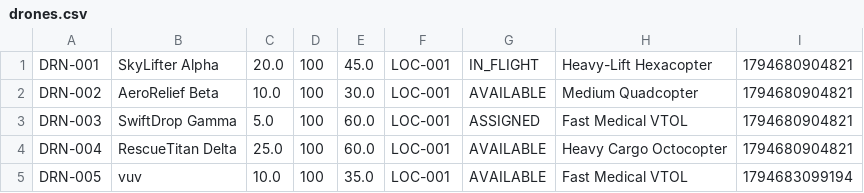
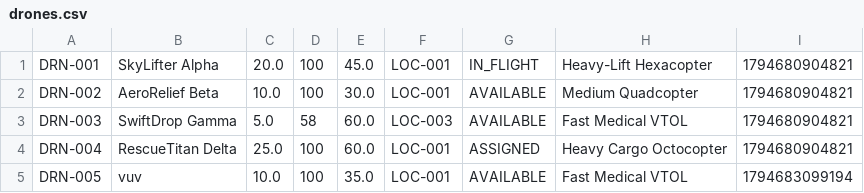
Before and after one commit to aryan7889/Java-Project-for-the-Manging-Drones, a CSV file: backend/data/drones.csv, drawn as a sheet.

```diff
--- a/backend/data/drones.csv
+++ b/backend/data/drones.csv
@@ -2,4 +2,4 @@ DRN-001,SkyLifter Alpha,20.0,100,45.0,LOC-001,IN_FLIGHT,Heavy-Lift Hexacopter,17
 DRN-002,AeroRelief Beta,10.0,100,30.0,LOC-001,AVAILABLE,Medium Quadcopter,1794680904821
-DRN-003,SwiftDrop Gamma,5.0,100,60.0,LOC-001,ASSIGNED,Fast Medical VTOL,1794680904821
-DRN-004,RescueTitan Delta,25.0,100,60.0,LOC-001,AVAILABLE,Heavy Cargo Octocopter,1794680904821
+DRN-003,SwiftDrop Gamma,5.0,58,60.0,LOC-003,AVAILABLE,Fast Medical VTOL,1794680904821
+DRN-004,RescueTitan Delta,25.0,100,60.0,LOC-001,ASSIGNED,Heavy Cargo Octocopter,1794680904821
 DRN-005,vuv,10.0,100,35.0,LOC-001,AVAILABLE,Fast Medical VTOL,1794683099194
```
Also changed, not shown: backend/data/deliveries.csv, backend/data/relief_requests.csv, 1 other file.
